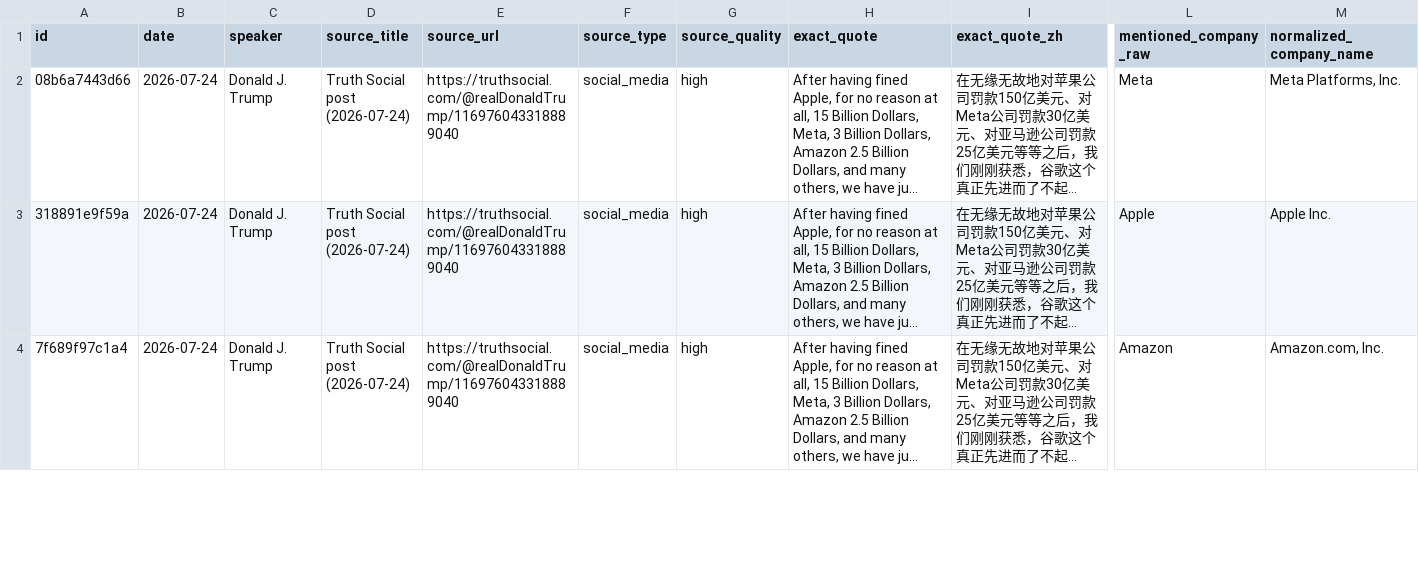
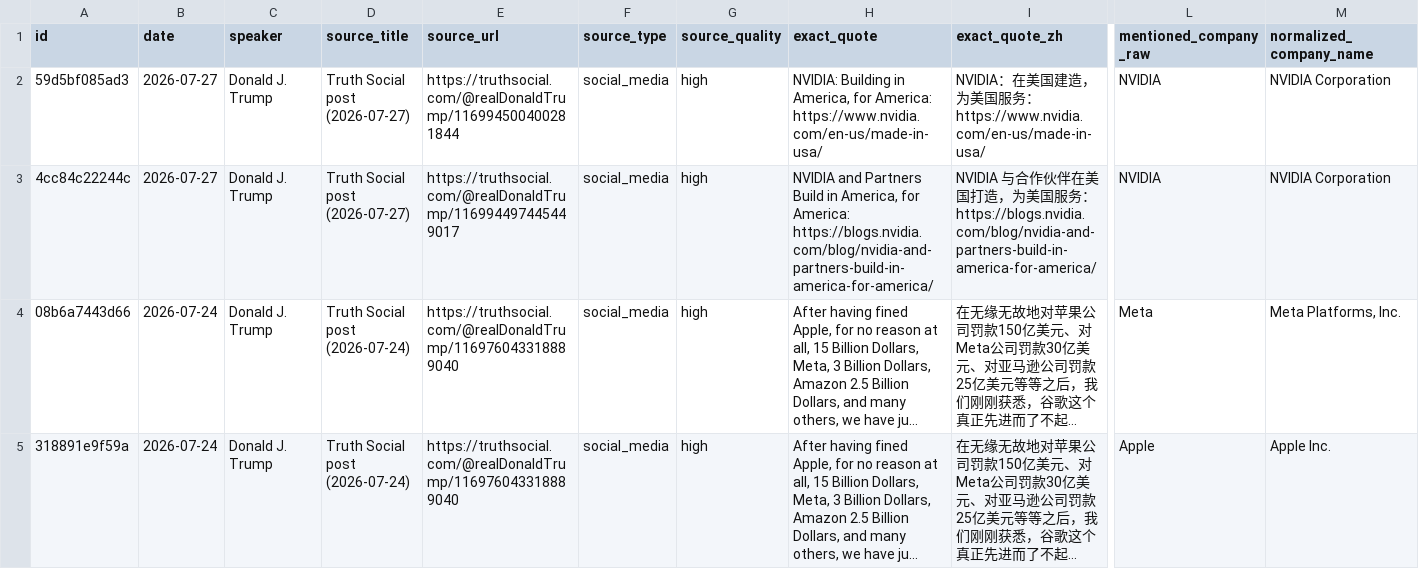
Before and after one commit to anthonyboone/trump-company-tracker, a CSV file: outputs/trump_company_mentions.csv, drawn as a sheet; only a part is shown, gaps mark what is left out; the shorter side is filled out with more unchanged rows; long unchanged cells end in …; rows hold the shown columns only; the diff names each change by its address in the sheet, - before the commit and + after, or states it on an @@ line.

```diff
--- a/outputs/trump_company_mentions.csv
+++ b/outputs/trump_company_mentions.csv
+row 2: 59d5bf085ad3 | 2026-07-27 | Donald J. Trump | Truth Social post (2026-07-27) | https://truthsocial.com/@realDonaldTrump/116994500400281844 | social_media | high | NVIDIA: Building in America, for America: https://www.nvidia.com/en-us/made-in-usa/ | NVIDIA：在美国建造，为美国服务：https://www.nvidia.com/en-us/made-in-usa/ | NVIDIA | NVIDIA Corporation
+row 3: 4cc84c22244c | 2026-07-27 | Donald J. Trump | Truth Social post (2026-07-27) | https://truthsocial.com/@realDonaldTrump/116994497445449017 | social_media | high | NVIDIA and Partners Build in America, for America: https://blogs.nvidia.com/blog/nvidia-and-partners-build-in-america-for-america/ | NVIDIA 与合作伙伴在美国打造，为美国服务：https://blogs.nvidia.com/blog/nvidia-and-partners-build-in-america-for-america/ | NVIDIA | NVIDIA Corporation
```
Also changed, not shown: 4 other files.
